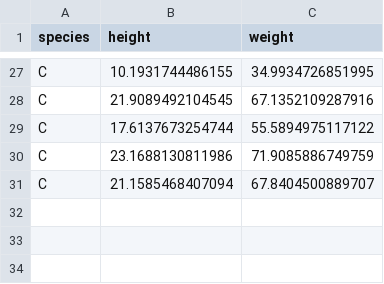
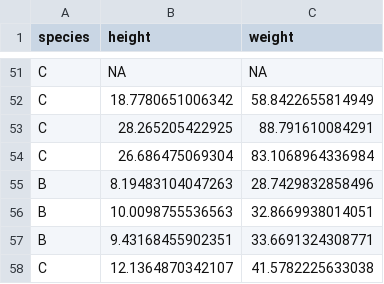
Before and after one commit to BIOL275-MSUM/BIOL275-MSUM.github.io, a CSV file: sample-data.csv, drawn as a sheet; only a part is shown, gaps mark what is left out; the diff covers the shown part only.

```diff
--- a/sample-data.csv
+++ b/sample-data.csv
@@ -27,5 +51,8 @@
-"C",10.1931744486155,34.9934726851995
-"C",21.9089492104545,67.1352109287916
-"C",17.6137673254744,55.5894975117122
-"C",23.1688130811986,71.9085886749759
-"C",21.1585468407094,67.8404500889707
+"C",NA,NA
+"C",18.7780651006342,58.8422655814949
+"C",28.265205422925,88.791610084291
+"C",26.686475069304,83.1068964336984
+"B",8.19483104047263,28.7429832858496
+"B",10.0098755536563,32.8669938014051
+"B",9.43168455902351,33.6691324308771
+"C",12.1364870342107,41.5782225633038
```
Also changed, not shown: 31 added rows, 7 removed rows and 33 edited cells elsewhere in this file, 2 other files.
